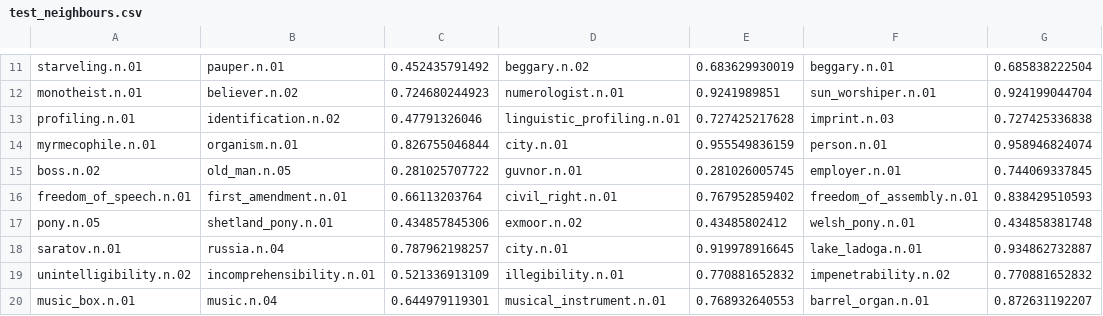
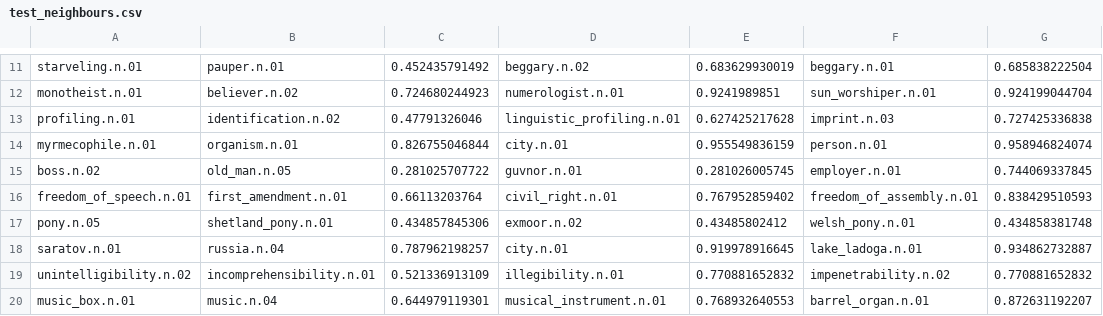
Before and after one commit to DiUS/ruby-api-bindings, a CSV file: spec/lib/test_neighbours.csv, drawn as a sheet; only a part is shown, gaps mark what is left out; the diff names each change by its address in the sheet, - before the commit and + after, or states it on an @@ line.

Commit message:
Sentence combinatorial expansion, sorted tests

```diff
--- a/spec/lib/test_neighbours.csv
+++ b/spec/lib/test_neighbours.csv
-E13: 0.727425217628
+E13: 0.627425217628
```
Also changed, not shown: 1 other file.
